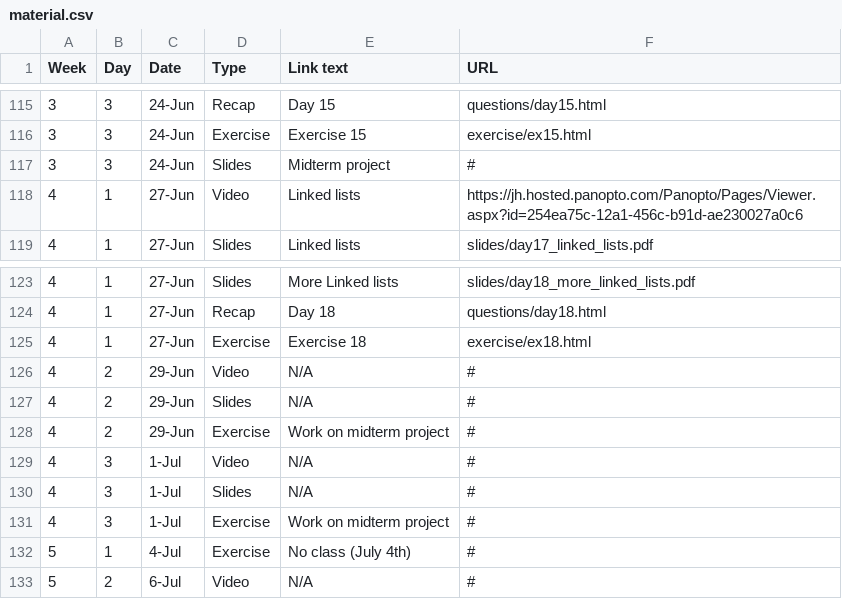
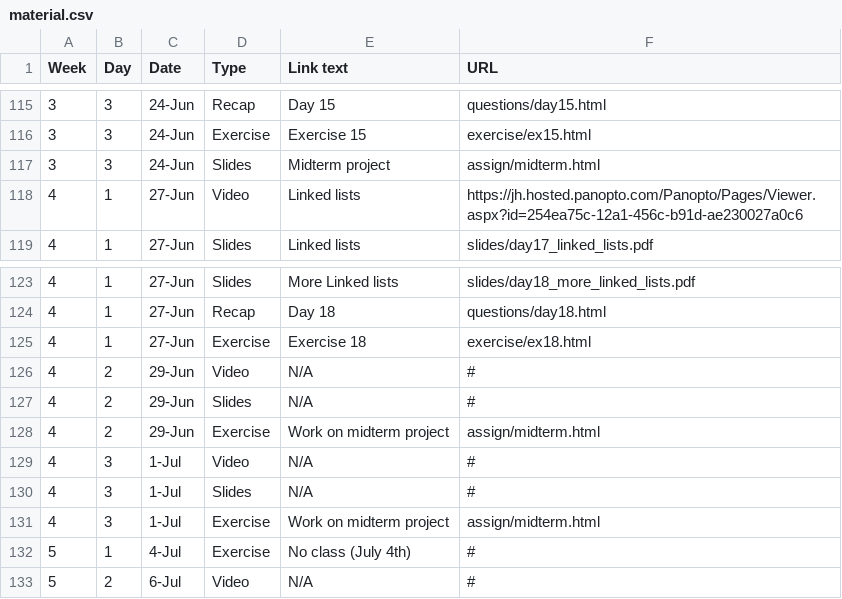
Before and after one commit to jhu-ip/cs220-summer22, a CSV file: material.csv, drawn as a sheet; only a part is shown, gaps mark what is left out.

Commit message:
link to midterm project from course materials page

```diff
--- a/material.csv
+++ b/material.csv
@@ -116,3 +116,3 @@ Week,Day,Date,Type,Link text,URL
 3,3,24-Jun,Exercise,Exercise 15,exercise/ex15.html
-3,3,24-Jun,Slides,Midterm project,#
+3,3,24-Jun,Slides,Midterm project,assign/midterm.html
 4,1,27-Jun,Video,Linked lists,https://jh.hosted.panopto.com/Panopto/Pages/Viewer.aspx?id=254ea75c-12a1-456c-b91d-ae230027a0c6
@@ -127,6 +127,6 @@ Week,Day,Date,Type,Link text,URL
 4,2,29-Jun,Slides,N/A,#
-4,2,29-Jun,Exercise,Work on midterm project,#
+4,2,29-Jun,Exercise,Work on midterm project,assign/midterm.html
 4,3,1-Jul,Video,N/A,#
 4,3,1-Jul,Slides,N/A,#
-4,3,1-Jul,Exercise,Work on midterm project,#
+4,3,1-Jul,Exercise,Work on midterm project,assign/midterm.html
 5,1,4-Jul,Exercise,No class (July 4th),#
```
Also changed, not shown: 1 other file.
